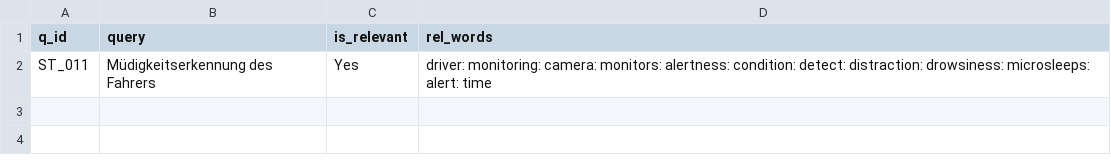
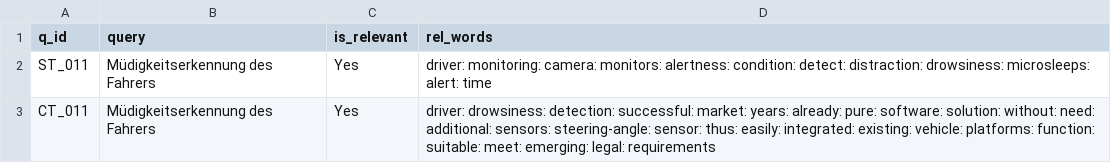
Before and after one commit to vijusudhi/cltr_web_app, a CSV file: logs/demo2_log.csv, drawn as a sheet.

Commit message:
User demo2 updating via PyGithub

```diff
--- a/logs/demo2_log.csv
+++ b/logs/demo2_log.csv
@@ -2 +2,2 @@ q_id, query, is_relevant, rel_words
 ST_011, Müdigkeitserkennung des Fahrers, Yes, driver: monitoring: camera: monitors: alertness: condition: detect: distraction: drowsiness: microsleeps: alert: time
+CT_011, Müdigkeitserkennung des Fahrers, Yes, driver: drowsiness: detection: successful: market: years: already: pure: software: solution: without: need: additional: sensors: steering-angle: sensor: thus: easily: integrated: existing: vehicle: platforms: function: suitable: meet: emerging: legal: requirements
```
